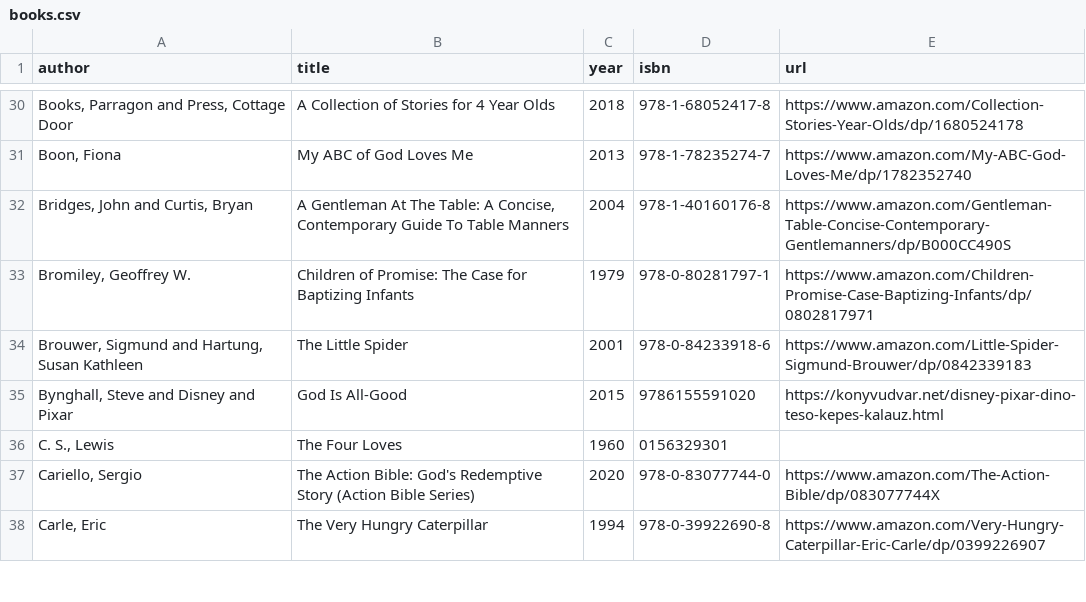
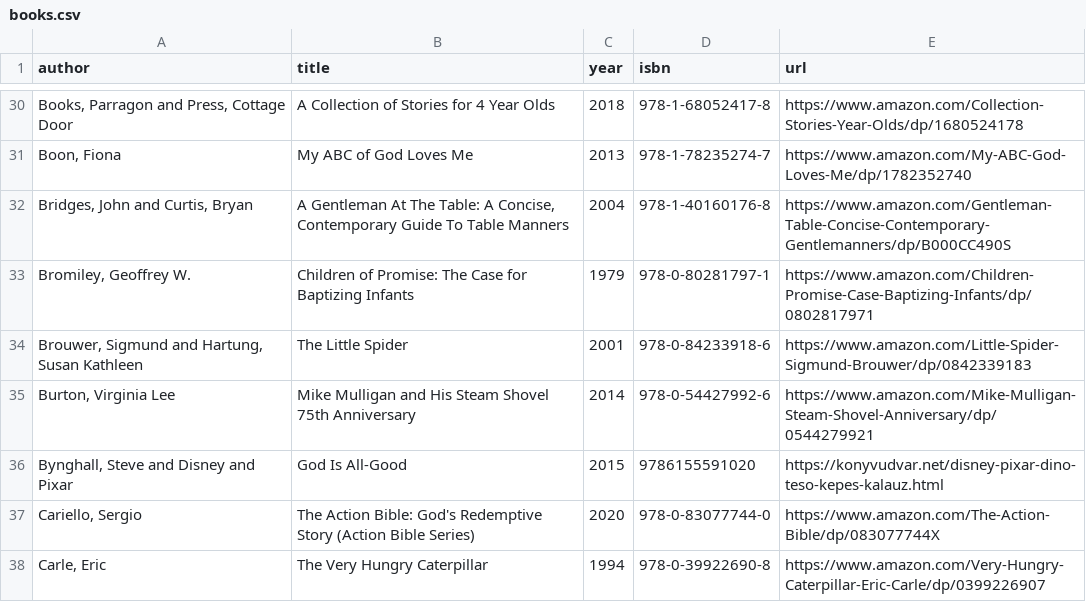
Before and after one commit to vektor8891/notes, a CSV file: _data/books.csv, drawn as a sheet; only a part is shown, gaps mark what is left out; removed rows and columns are numbered as before the commit, all else as after; the diff covers the shown part only; the diff names each change by its address in the sheet, - before the commit and + after, or states it on an @@ line.

```diff
--- a/_data/books.csv
+++ b/_data/books.csv
+row 35: Burton, Virginia Lee | Mike Mulligan and His Steam Shovel 75th Anniversary | 2014 | 978-0-54427992-6 | https://www.amazon.com/Mike-Mulligan-Steam-Shovel-Anniversary/dp/0544279921
-row 36: C. S., Lewis | The Four Loves | 1960 | 0156329301
```
Also changed, not shown: 10 added rows and 1 edited cell elsewhere in this file.
